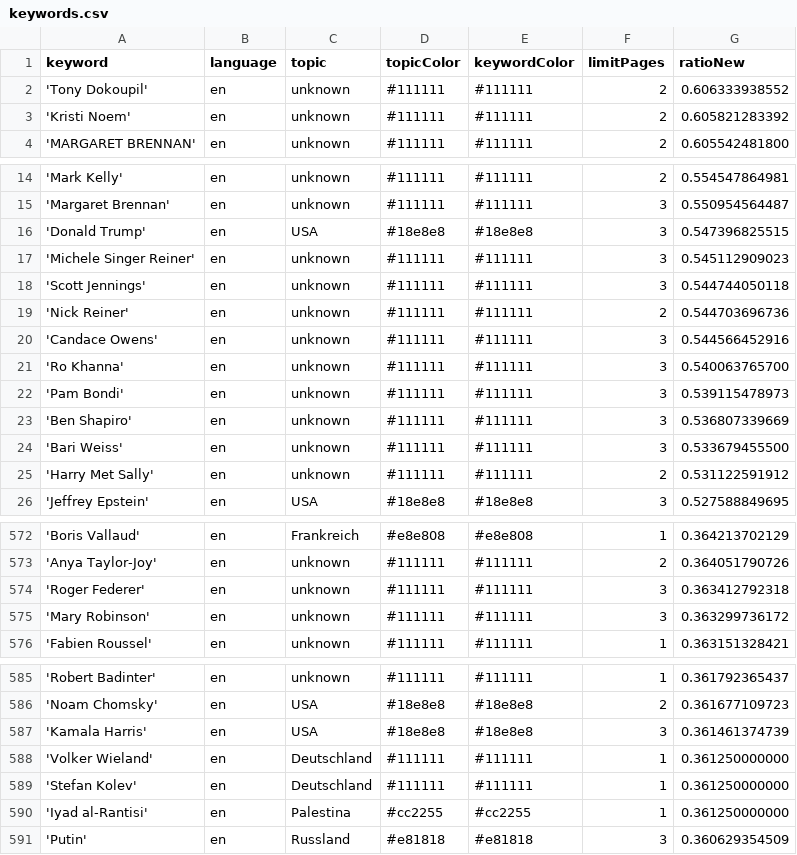
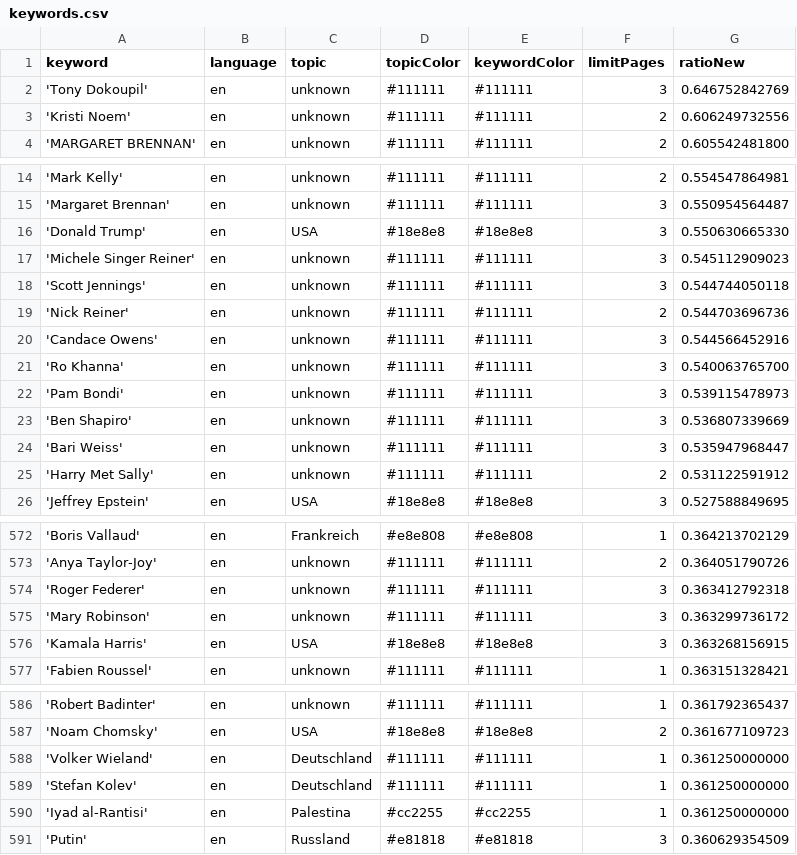
Before and after one commit to JoPhi24-news/peopleWhisperer, a CSV file: keywords.csv, drawn as a sheet; only a part is shown, gaps mark what is left out; the diff covers the shown part only.

```diff
--- a/keywords.csv
+++ b/keywords.csv
@@ -1,4 +1,4 @@
 keyword,language,topic,topicColor,keywordColor,limitPages,ratioNew
-'Tony Dokoupil',en,unknown,#111111,#111111,2,0.606333938552
-'Kristi Noem',en,unknown,#111111,#111111,2,0.605821283392
+'Tony Dokoupil',en,unknown,#111111,#111111,3,0.646752842769
+'Kristi Noem',en,unknown,#111111,#111111,2,0.606249732556
 'MARGARET BRENNAN',en,unknown,#111111,#111111,2,0.605542481800
@@ -15,3 +15,3 @@ keyword,language,topic,topicColor,keywordColor,limitPages,ratioNew
 'Margaret Brennan',en,unknown,#111111,#111111,3,0.550954564487
-'Donald Trump',en,USA,#18e8e8,#18e8e8,3,0.547396825515
+'Donald Trump',en,USA,#18e8e8,#18e8e8,3,0.550630665330
 'Michele Singer Reiner',en,unknown,#111111,#111111,3,0.545112909023
@@ -23,3 +23,3 @@ keyword,language,topic,topicColor,keywordColor,limitPages,ratioNew
 'Ben Shapiro',en,unknown,#111111,#111111,3,0.536807339669
-'Bari Weiss',en,unknown,#111111,#111111,3,0.533679455500
+'Bari Weiss',en,unknown,#111111,#111111,3,0.535947968447
 'Harry Met Sally',en,unknown,#111111,#111111,2,0.531122591912
@@ -575,2 +575,3 @@ keyword,language,topic,topicColor,keywordColor,limitPages,ratioNew
 'Mary Robinson',en,unknown,#111111,#111111,3,0.363299736172
+'Kamala Harris',en,USA,#18e8e8,#18e8e8,3,0.363268156915
 'Fabien Roussel',en,unknown,#111111,#111111,1,0.363151328421
@@ -586,3 +587,2 @@ keyword,language,topic,topicColor,keywordColor,limitPages,ratioNew
 'Noam Chomsky',en,USA,#18e8e8,#18e8e8,2,0.361677109723
-'Kamala Harris',en,USA,#18e8e8,#18e8e8,3,0.361461374739
 'Volker Wieland',en,Deutschland,#111111,#111111,1,0.361250000000
```
Also changed, not shown: 4 added rows, 4 removed rows and 1 edited cell elsewhere in this file, 1 other file.
